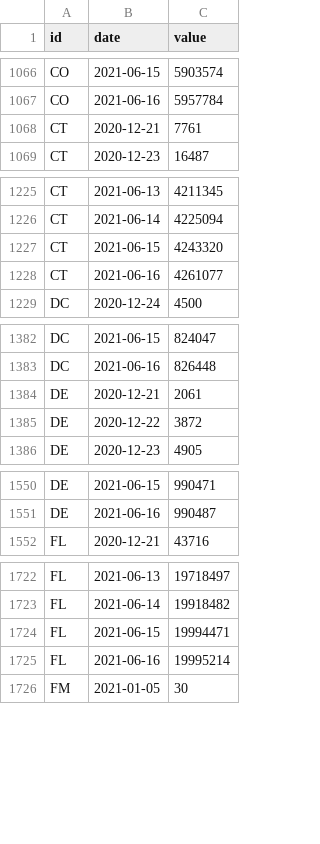
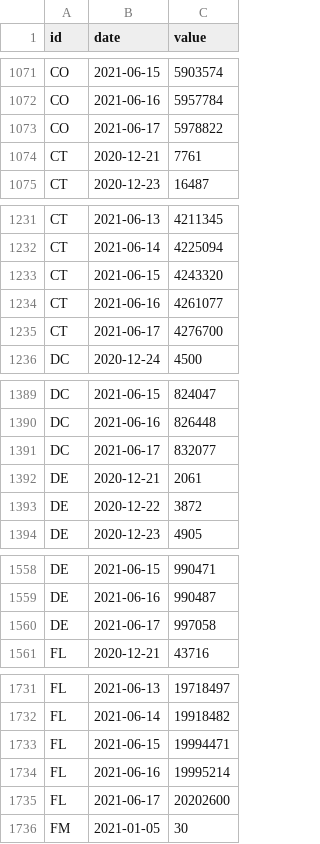
Before and after one commit to BloombergGraphics/covid-vaccine-tracker-data, a CSV file: data/historical-usa-doses-administered.csv, drawn as a sheet; only a part is shown, gaps mark what is left out; the diff covers the shown part only.

```diff
--- a/data/historical-usa-doses-administered.csv
+++ b/data/historical-usa-doses-administered.csv
@@ -1067,2 +1072,3 @@ CO,2021-06-15,5903574
 CO,2021-06-16,5957784
+CO,2021-06-17,5978822
 CT,2020-12-21,7761
@@ -1228,2 +1234,3 @@ CT,2021-06-15,4243320
 CT,2021-06-16,4261077
+CT,2021-06-17,4276700
 DC,2020-12-24,4500
@@ -1383,2 +1390,3 @@ DC,2021-06-15,824047
 DC,2021-06-16,826448
+DC,2021-06-17,832077
 DE,2020-12-21,2061
@@ -1551,2 +1559,3 @@ DE,2021-06-15,990471
 DE,2021-06-16,990487
+DE,2021-06-17,997058
 FL,2020-12-21,43716
@@ -1725,2 +1734,3 @@ FL,2021-06-15,19994471
 FL,2021-06-16,19995214
+FL,2021-06-17,20202600
 FM,2021-01-05,30
```
Also changed, not shown: 59 added rows elsewhere in this file, data/current-global.csv, data/current-usa.csv, 2 other files.
